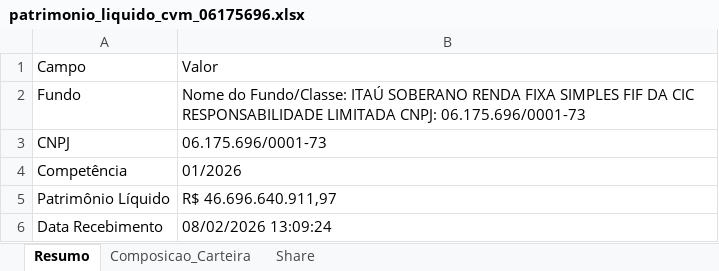
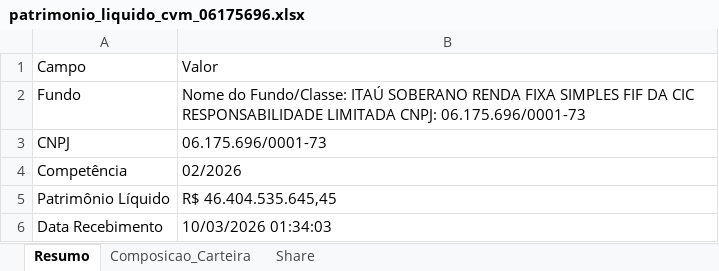
Before and after one commit to joaoaravechia/cvm-scraper, an Excel workbook: patrimonio_liquido_cvm_06175696.xlsx, sheet Resumo, drawn as a sheet; values as stored, in another font and other column widths than the file's, no borders; the diff names each change by its address in the sheet, - before the commit and + after, or states it on an @@ line.

```diff
--- a/patrimonio_liquido_cvm_06175696.xlsx (sheet Resumo)
+++ b/patrimonio_liquido_cvm_06175696.xlsx (sheet Resumo)
-B4: 01/2026
+B4: 02/2026
-B5: R$ 46.696.640.911,97
+B5: R$ 46.404.535.645,45
-B6: 08/02/2026 13:09:24
+B6: 10/03/2026 01:34:03
```
Also changed, not shown: sheet Composicao_Carteira, sheet Share, patrimonio_liquido_cvm_08915927.xlsx.
